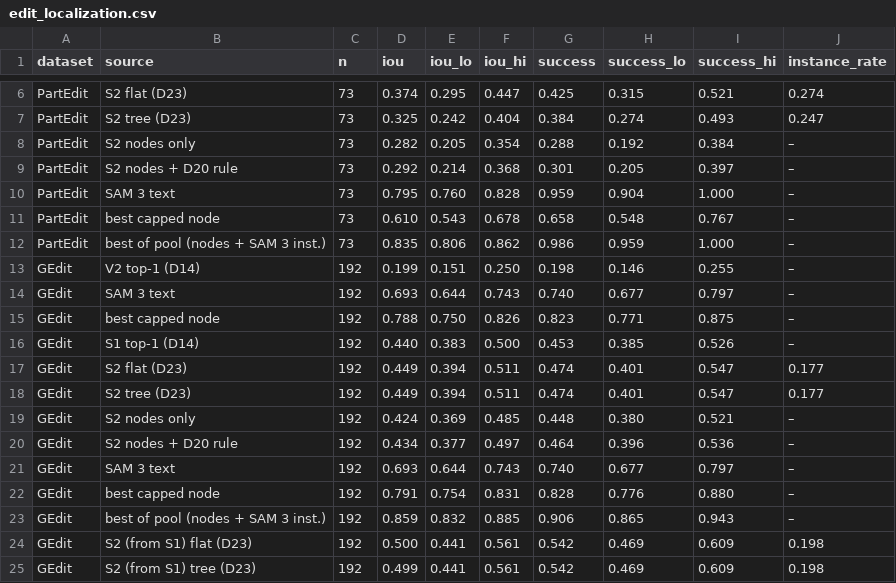
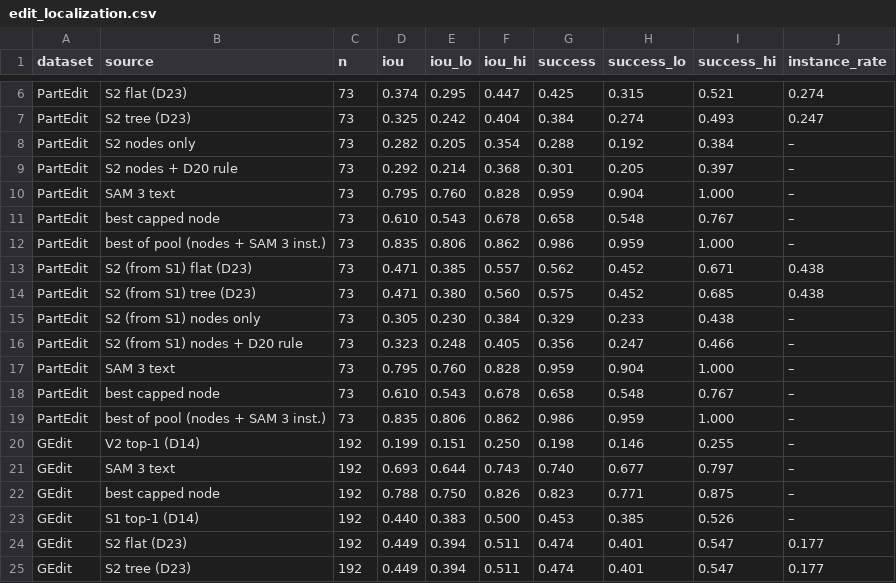
Before and after one commit to ambujmehrish/TreeGround, a CSV file: results/tables/edit_localization.csv, drawn as a sheet; only a part is shown, gaps mark what is left out; the shorter side is filled out with more unchanged rows; the diff names each change by its address in the sheet, - before the commit and + after, or states it on an @@ line.

Commit message:
Results: ops 2026-10-24-d23b-select-s2froms1-paco_edit-merge: D23 selection merge + localisation (s2froms1, paco_edit) (COMPLETED)

```diff
--- a/results/tables/edit_localization.csv
+++ b/results/tables/edit_localization.csv
+row 13: PartEdit | S2 (from S1) flat (D23) | 73 | 0.471 | 0.385 | 0.557 | 0.562 | 0.452 | 0.671 | 0.438
+row 14: PartEdit | S2 (from S1) tree (D23) | 73 | 0.471 | 0.380 | 0.560 | 0.575 | 0.452 | 0.685 | 0.438
+row 15: PartEdit | S2 (from S1) nodes only | 73 | 0.305 | 0.230 | 0.384 | 0.329 | 0.233 | 0.438 | –
+row 16: PartEdit | S2 (from S1) nodes + D20 rule | 73 | 0.323 | 0.248 | 0.405 | 0.356 | 0.247 | 0.466 | –
+row 17: PartEdit | SAM 3 text | 73 | 0.795 | 0.760 | 0.828 | 0.959 | 0.904 | 1.000 | –
+row 18: PartEdit | best capped node | 73 | 0.610 | 0.543 | 0.678 | 0.658 | 0.548 | 0.767 | –
+row 19: PartEdit | best of pool (nodes + SAM 3 inst.) | 73 | 0.835 | 0.806 | 0.862 | 0.986 | 0.959 | 1.000 | –
```
Also changed, not shown: 54 other files.
